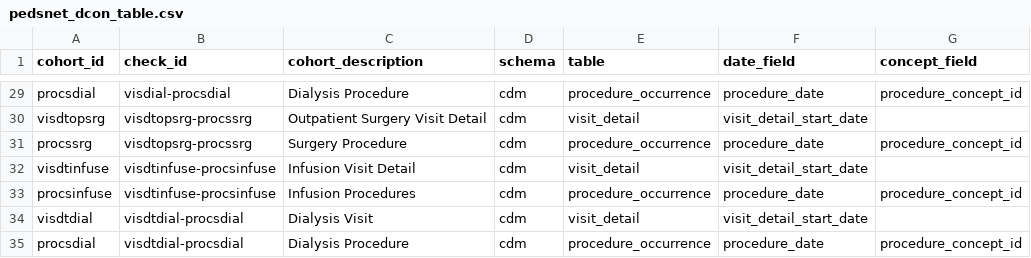
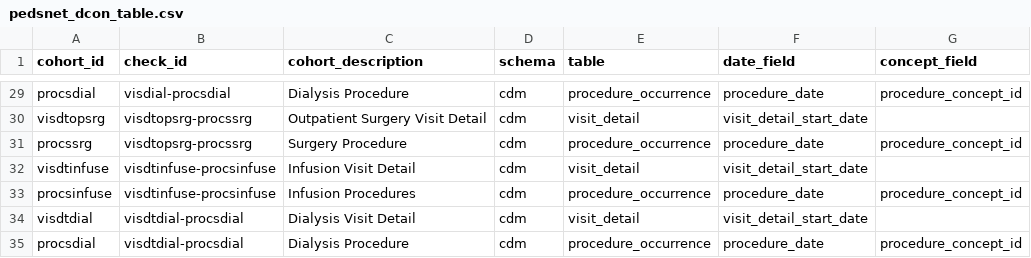
Before and after one commit to PEDSnet/pedsnet_ndq, a CSV file: specs/pedsnet_dcon_table.csv, drawn as a sheet; only a part is shown, gaps mark what is left out; the diff names each change by its address in the sheet, - before the commit and + after, or states it on an @@ line.

```diff
--- a/specs/pedsnet_dcon_table.csv
+++ b/specs/pedsnet_dcon_table.csv
-C34 (cohort_description): Dialysis Visit
+C34 (cohort_description): Dialysis Visit Detail
```
Also changed, not shown: specs/dqa_check_descriptions.csv.
